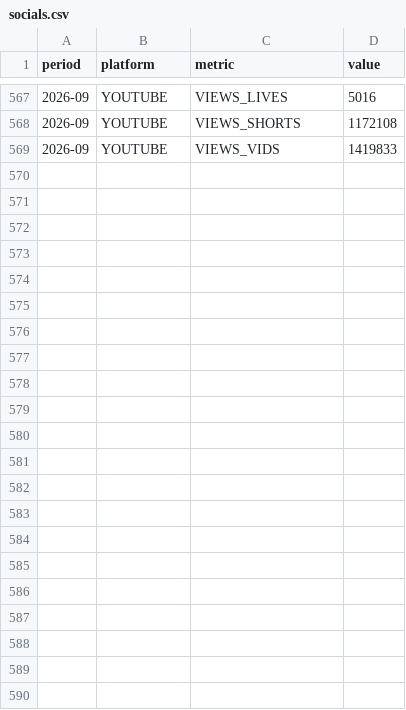
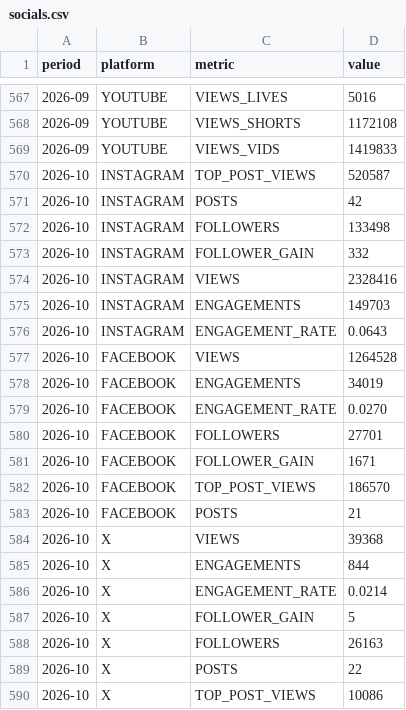
Before and after one commit to raindelaymedia/roadtrippin, a CSV file: master/shows/road_trippin/data/socials.csv, drawn as a sheet; only a part is shown, gaps mark what is left out.

Commit message:
Update socials.csv via dashboard editor (21 changes)

```diff
--- a/master/shows/road_trippin/data/socials.csv
+++ b/master/shows/road_trippin/data/socials.csv
@@ -569 +569,22 @@ period,platform,metric,value
 2026-09,YOUTUBE,VIEWS_VIDS,1419833
+2026-10,INSTAGRAM,TOP_POST_VIEWS,520587
+2026-10,INSTAGRAM,POSTS,42
+2026-10,INSTAGRAM,FOLLOWERS,133498
+2026-10,INSTAGRAM,FOLLOWER_GAIN,332
+2026-10,INSTAGRAM,VIEWS,2328416
+2026-10,INSTAGRAM,ENGAGEMENTS,149703
+2026-10,INSTAGRAM,ENGAGEMENT_RATE,0.0643
+2026-10,FACEBOOK,VIEWS,1264528
+2026-10,FACEBOOK,ENGAGEMENTS,34019
+2026-10,FACEBOOK,ENGAGEMENT_RATE,0.0270
+2026-10,FACEBOOK,FOLLOWERS,27701
+2026-10,FACEBOOK,FOLLOWER_GAIN,1671
+2026-10,FACEBOOK,TOP_POST_VIEWS,186570
+2026-10,FACEBOOK,POSTS,21
+2026-10,X,VIEWS,39368
+2026-10,X,ENGAGEMENTS,844
+2026-10,X,ENGAGEMENT_RATE,0.0214
+2026-10,X,FOLLOWER_GAIN,5
+2026-10,X,FOLLOWERS,26163
+2026-10,X,POSTS,22
+2026-10,X,TOP_POST_VIEWS,10086
```
